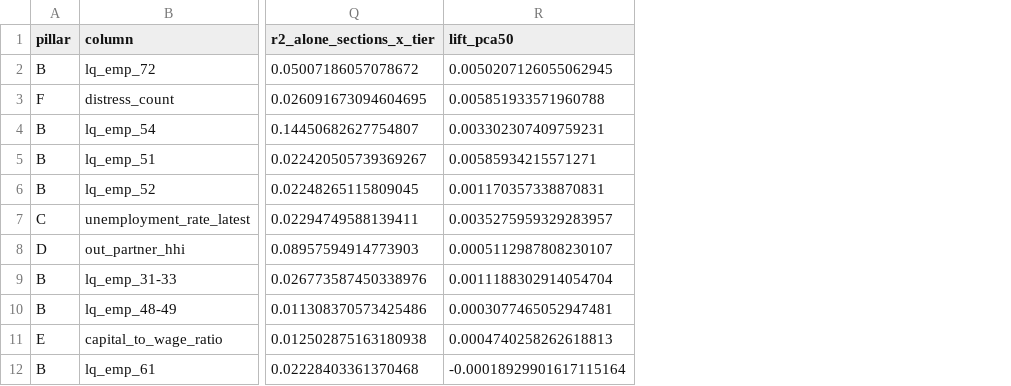
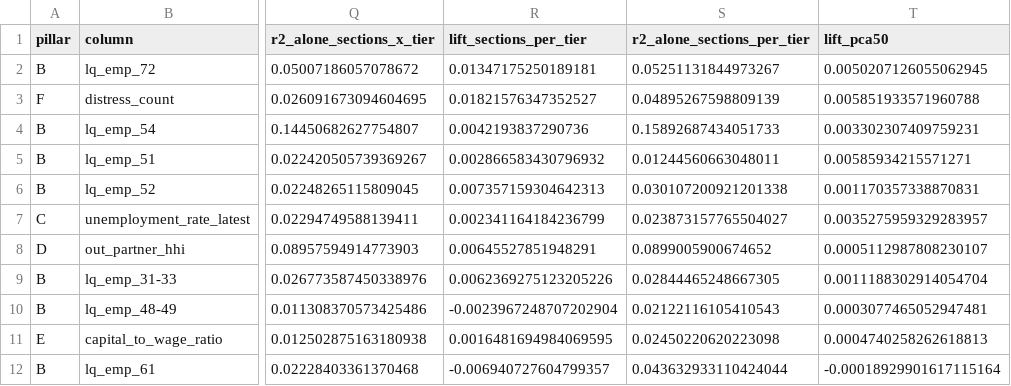
Before and after one commit to Max-Garcia-06/macro_embeddings, a CSV file: outputs/source_a_representation.csv, drawn as a sheet; only a part is shown, gaps mark what is left out; the diff names each change by its address in the sheet, - before the commit and + after, or states it on an @@ line.

```diff
--- a/outputs/source_a_representation.csv
+++ b/outputs/source_a_representation.csv
+column R (lift_sections_per_tier), rows 2-12: 0.01347175250189181 | 0.01821576347352527 | 0.0042193837290736 | 0.002866583430796932 | 0.007357159304642313 | 0.002341164184236799 | 0.00645527851948291 | 0.0062369275123205226 | -0.0023967248707202904 | 0.0016481694984069595 | -0.006940727604799357
+column S (r2_alone_sections_per_tier), rows 2-12: 0.05251131844973267 | 0.04895267598809139 | 0.15892687434051733 | 0.01244560663048011 | 0.030107200921201338 | 0.023873157765504027 | 0.0899005900674652 | 0.02844465248667305 | 0.02122116105410543 | 0.02450220620223098 | 0.043632933110424044
```
Also changed, not shown: outputs/source_a_representation_by_pillar.csv, 6 other files.
